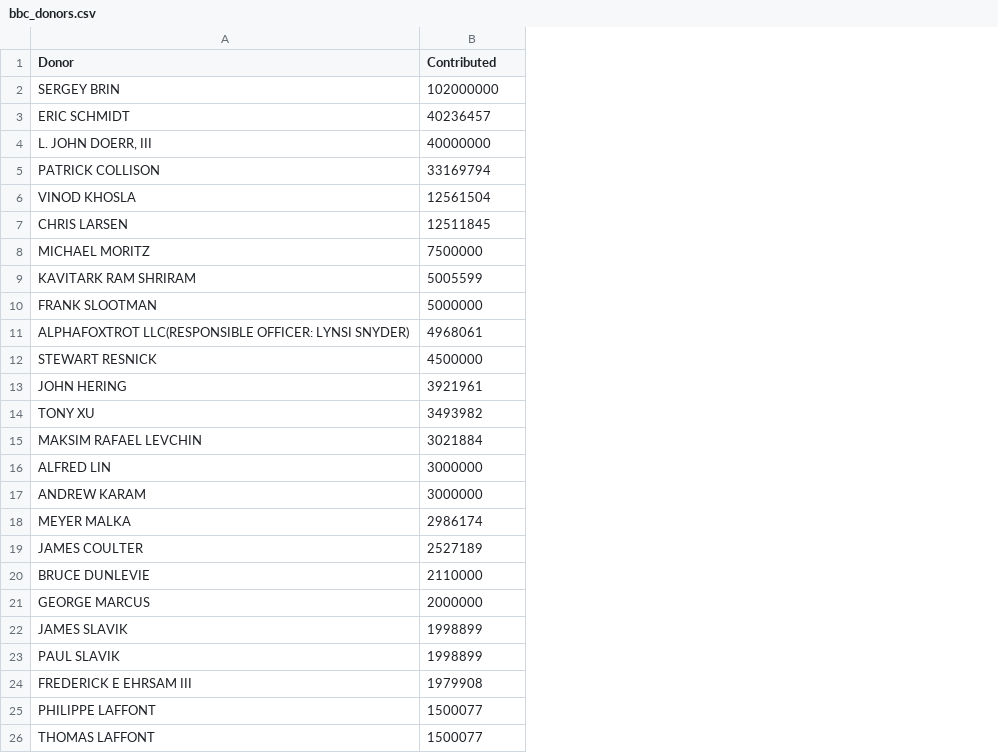
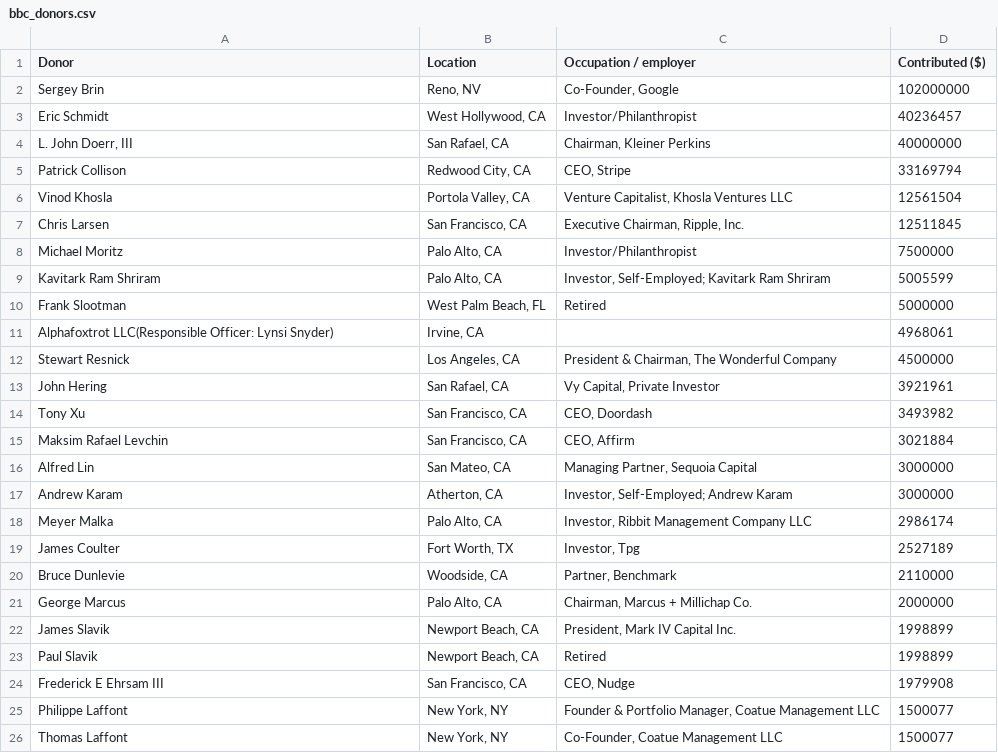
Before and after one commit to lukeharold/prop40-campaign-finance, a CSV file: output/bbc_donors.csv, drawn as a sheet; addresses are those after the commit; the diff names each change by its address in the sheet, - before the commit and + after, or states it on an @@ line.

```diff
--- a/output/bbc_donors.csv
+++ b/output/bbc_donors.csv
+column B (Location), rows 2-26: Reno, NV | West Hollywood, CA | San Rafael, CA | Redwood City, CA | Portola Valley, CA | San Francisco, CA | Palo Alto, CA | Palo Alto, CA | West Palm Beach, FL | Irvine, CA | Los Angeles, CA | San Rafael, CA | San Francisco, CA | San Francisco, CA | San Mateo, CA | Atherton, CA | Palo Alto, CA | Fort Worth, TX | Woodside, CA | Palo Alto, CA | Newport Beach, CA | Newport Beach, CA | San Francisco, CA | New York, NY | New York, NY
+column C (Occupation / employer), rows 2-26: Co-Founder, Google | Investor/Philanthropist | Chairman, Kleiner Perkins | CEO, Stripe | Venture Capitalist, Khosla Ventures LLC | Executive Chairman, Ripple, Inc. | Investor/Philanthropist | Investor, Self-Employed; Kavitark Ram Shriram | Retired |  | President & Chairman, The Wonderful Company | Vy Capital, Private Investor | CEO, Doordash | CEO, Affirm | Managing Partner, Sequoia Capital | Investor, Self-Employed; Andrew Karam | Investor, Ribbit Management Company LLC | Investor, Tpg | Partner, Benchmark | Chairman, Marcus + Millichap Co. | President, Mark IV Capital Inc. | Retired | CEO, Nudge | Founder & Portfolio Manager, Coatue Management LLC | Co-Founder, Coatue Management LLC
-D1: Contributed
+D1: Contributed ($)
-A2 (Donor): SERGEY BRIN
+A2 (Donor): Sergey Brin
-A3 (Donor): ERIC SCHMIDT
+A3 (Donor): Eric Schmidt
-A4 (Donor): L. JOHN DOERR, III
+A4 (Donor): L. John Doerr, III
-A5 (Donor): PATRICK COLLISON
+A5 (Donor): Patrick Collison
-A6 (Donor): VINOD KHOSLA
+A6 (Donor): Vinod Khosla
-A7 (Donor): CHRIS LARSEN
+A7 (Donor): Chris Larsen
-A8 (Donor): MICHAEL MORITZ
+A8 (Donor): Michael Moritz
-A9 (Donor): KAVITARK RAM SHRIRAM
+A9 (Donor): Kavitark Ram Shriram
-A10 (Donor): FRANK SLOOTMAN
+A10 (Donor): Frank Slootman
-A11 (Donor): ALPHAFOXTROT LLC(RESPONSIBLE OFFICER: LYNSI SNYDER)
+A11 (Donor): Alphafoxtrot LLC(Responsible Officer: Lynsi Snyder)
-A12 (Donor): STEWART RESNICK
+A12 (Donor): Stewart Resnick
-A13 (Donor): JOHN HERING
+A13 (Donor): John Hering
-A14 (Donor): TONY XU
+A14 (Donor): Tony Xu
-A15 (Donor): MAKSIM RAFAEL LEVCHIN
+A15 (Donor): Maksim Rafael Levchin
-A16 (Donor): ALFRED LIN
+A16 (Donor): Alfred Lin
-A17 (Donor): ANDREW KARAM
+A17 (Donor): Andrew Karam
-A18 (Donor): MEYER MALKA
+A18 (Donor): Meyer Malka
-A19 (Donor): JAMES COULTER
+A19 (Donor): James Coulter
-A20 (Donor): BRUCE DUNLEVIE
+A20 (Donor): Bruce Dunlevie
-A21 (Donor): GEORGE MARCUS
+A21 (Donor): George Marcus
-A22 (Donor): JAMES SLAVIK
+A22 (Donor): James Slavik
-A23 (Donor): PAUL SLAVIK
+A23 (Donor): Paul Slavik
-A24 (Donor): FREDERICK E EHRSAM III
+A24 (Donor): Frederick E Ehrsam III
-A25 (Donor): PHILIPPE LAFFONT
+A25 (Donor): Philippe Laffont
-A26 (Donor): THOMAS LAFFONT
+A26 (Donor): Thomas Laffont
```
Also changed, not shown: 4 other files.
